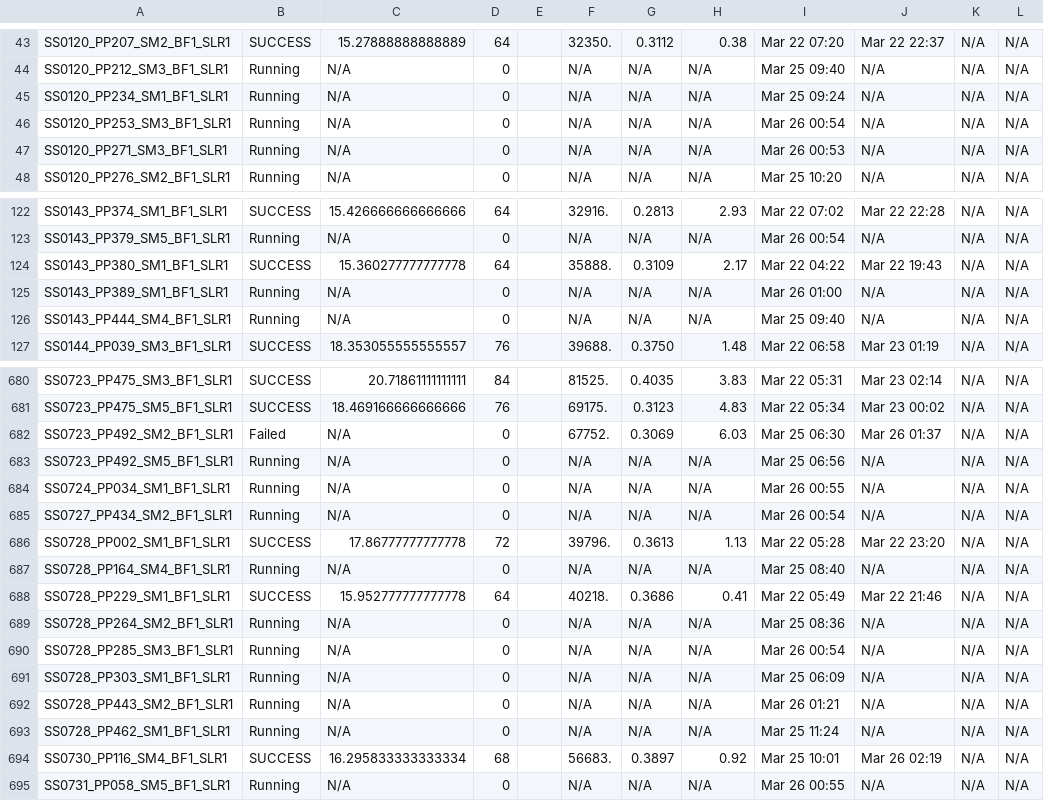
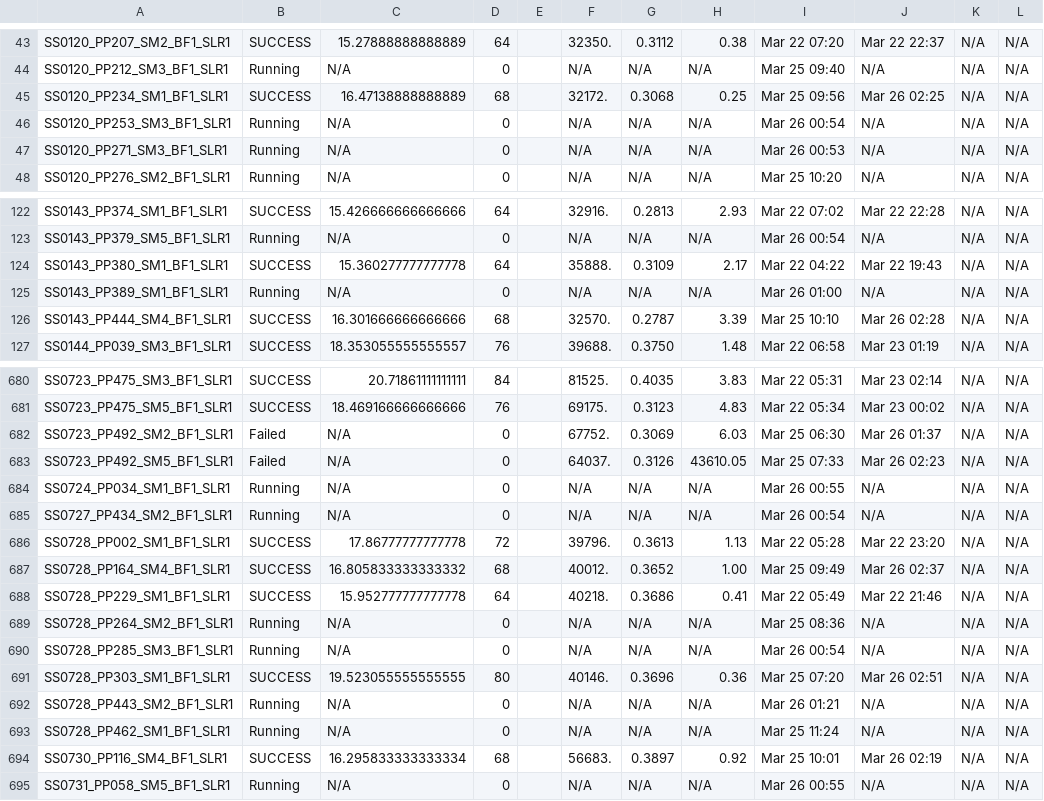
Before and after one commit to akhalid-twi/COJ-production, a CSV file: assets/optimal_sample_SLR1_simulation_basic_summary.csv, drawn as a sheet; only a part is shown, gaps mark what is left out; the diff covers the shown part only; the diff names each change by its address in the sheet, - before the commit and + after, or states it on an @@ line.

```diff
--- a/assets/optimal_sample_SLR1_simulation_basic_summary.csv
+++ b/assets/optimal_sample_SLR1_simulation_basic_summary.csv
-B45: Running
+B45: SUCCESS
-C45: N/A
+C45: 16.47138888888889
-D45: 0
+D45: 68
-F45: N/A
+F45: 32172.
-G45: N/A
+G45: 0.3068
-H45: N/A
+H45: 0.25
-I45: Mar 25 09:24
+I45: Mar 25 09:56
-J45: N/A
+J45: Mar 26 02:25
-B126: Running
+B126: SUCCESS
-C126: N/A
+C126: 16.301666666666666
-D126: 0
+D126: 68
-F126: N/A
+F126: 32570.
-G126: N/A
+G126: 0.2787
-H126: N/A
+H126: 3.39
-I126: Mar 25 09:40
+I126: Mar 25 10:10
-J126: N/A
+J126: Mar 26 02:28
-B683: Running
+B683: Failed
-F683: N/A
+F683: 64037.
-G683: N/A
+G683: 0.3126
-H683: N/A
+H683: 43610.05
-I683: Mar 25 06:56
+I683: Mar 25 07:33
-J683: N/A
+J683: Mar 26 02:23
-B687: Running
+B687: SUCCESS
-C687: N/A
+C687: 16.805833333333332
-D687: 0
+D687: 68
-F687: N/A
+F687: 40012.
-G687: N/A
+G687: 0.3652
-H687: N/A
+H687: 1.00
-I687: Mar 25 08:40
+I687: Mar 25 09:49
-J687: N/A
+J687: Mar 26 02:37
-B691: Running
+B691: SUCCESS
-C691: N/A
+C691: 19.523055555555555
-D691: 0
+D691: 80
-F691: N/A
+F691: 40146.
-G691: N/A
+G691: 0.3696
-H691: N/A
+H691: 0.36
-I691: Mar 25 06:09
+I691: Mar 25 07:20
-J691: N/A
+J691: Mar 26 02:51
```
Also changed, not shown: 136 edited cells elsewhere in this file, assets/optimal_sample_SLR1_simulation_HDF_summary.csv.
